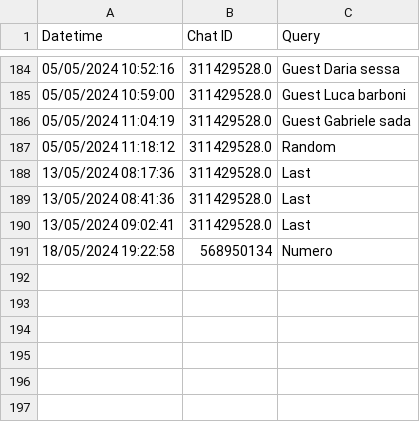
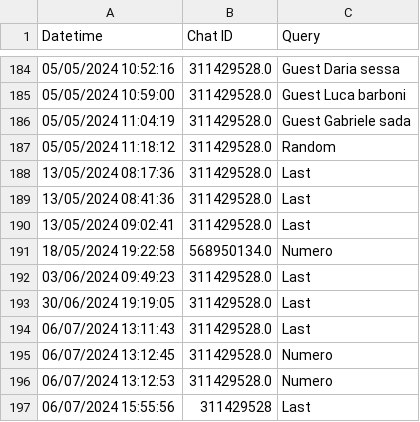
Before and after one commit to CheckSim/Office_of_cards_bot, a CSV file: data/stats.csv, drawn as a sheet; only a part is shown, gaps mark what is left out.

```diff
--- a/data/stats.csv
+++ b/data/stats.csv
@@ -190,2 +190,8 @@ Datetime,Chat ID,Query
 13/05/2024 09:02:41,311429528.0,Last
-18/05/2024 19:22:58,568950134,Numero
+18/05/2024 19:22:58,568950134.0,Numero
+03/06/2024 09:49:23,311429528.0,Last
+30/06/2024 19:19:05,311429528.0,Last
+06/07/2024 13:11:43,311429528.0,Last
+06/07/2024 13:12:45,311429528.0,Numero
+06/07/2024 13:12:53,311429528.0,Numero
+06/07/2024 15:55:56,311429528,Last
```
Also changed, not shown: data/episode.csv, 2 other files.
